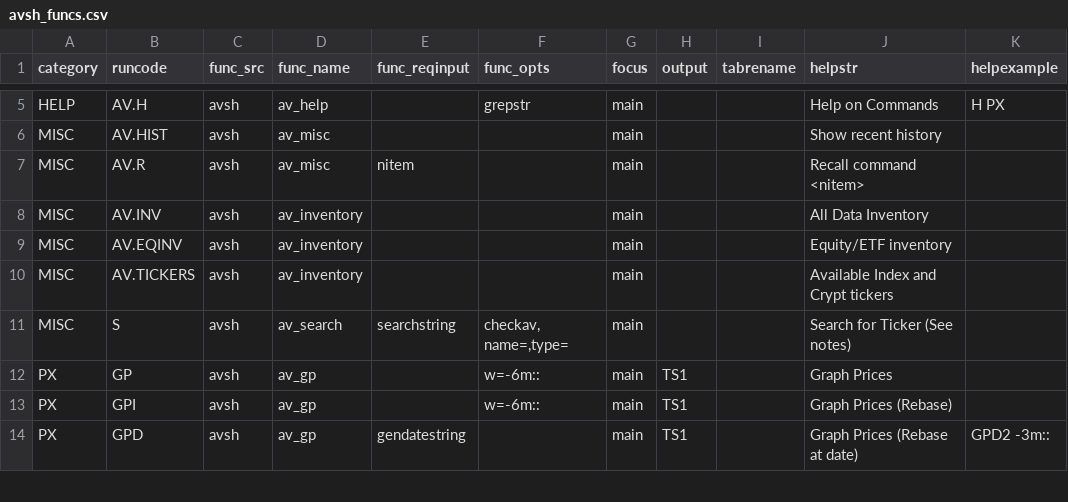
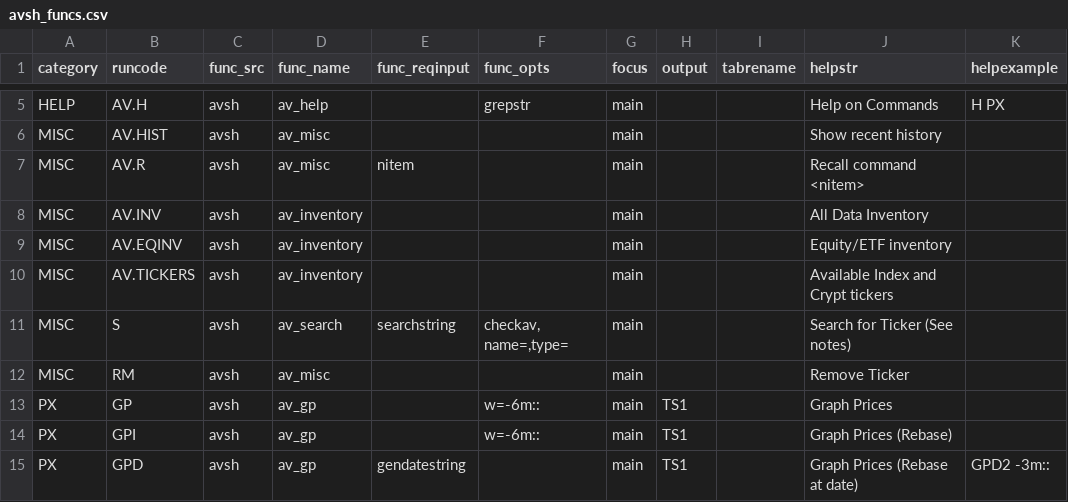
Before and after one commit to derekholmes0/alphavantagepf, a CSV file: inst/extdata/avsh_funcs.csv, drawn as a sheet; only a part is shown, gaps mark what is left out; the diff names each change by its address in the sheet, - before the commit and + after, or states it on an @@ line.

```diff
--- a/inst/extdata/avsh_funcs.csv
+++ b/inst/extdata/avsh_funcs.csv
+row 12: MISC | RM | avsh | av_misc |  |  | main |  |  | Remove Ticker
```
Also changed, not shown: 16 other files.
